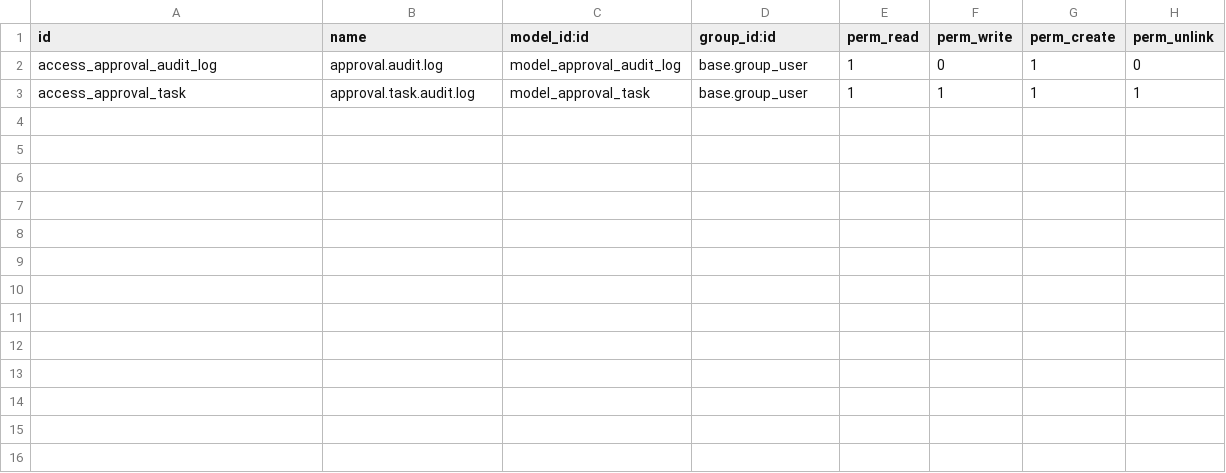
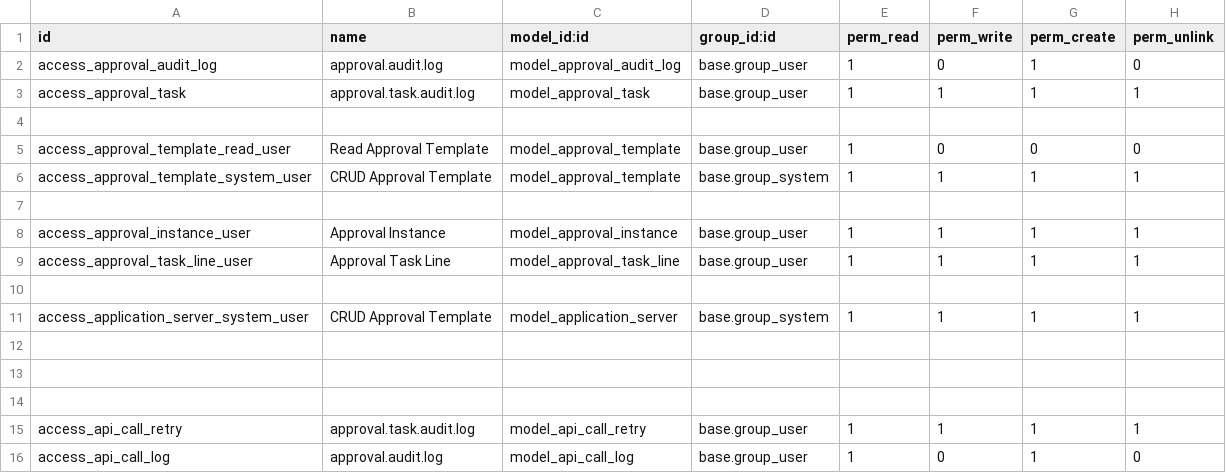
Before and after one commit to agusantareja/odoo-antareja, a CSV file: antareja_base/security/ir.model.access.csv, drawn as a sheet; the diff names each change by its address in the sheet, - before the commit and + after, or states it on an @@ line.

Commit message:
antareja_base 13.0.0.0.2

```diff
--- a/antareja_base/security/ir.model.access.csv
+++ b/antareja_base/security/ir.model.access.csv
+row 4: (empty)
+row 5: access_approval_template_read_user | Read Approval Template | model_approval_template | base.group_user | 1 | 0 | 0 | 0
+row 6: access_approval_template_system_user | CRUD Approval Template | model_approval_template | base.group_system | 1 | 1 | 1 | 1
+row 7: (empty)
+row 8: access_approval_instance_user | Approval Instance | model_approval_instance | base.group_user | 1 | 1 | 1 | 1
+row 9: access_approval_task_line_user | Approval Task Line | model_approval_task_line | base.group_user | 1 | 1 | 1 | 1
+row 10: (empty)
+row 11: access_application_server_system_user | CRUD Approval Template | model_application_server | base.group_system | 1 | 1 | 1 | 1
+row 12: (empty)
+row 13: (empty)
+row 14: (empty)
+row 15: access_api_call_retry | approval.task.audit.log | model_api_call_retry | base.group_user | 1 | 1 | 1 | 1
+row 16: access_api_call_log | approval.audit.log | model_api_call_log | base.group_user | 1 | 0 | 1 | 0
```
Also changed, not shown: 27 other files.
